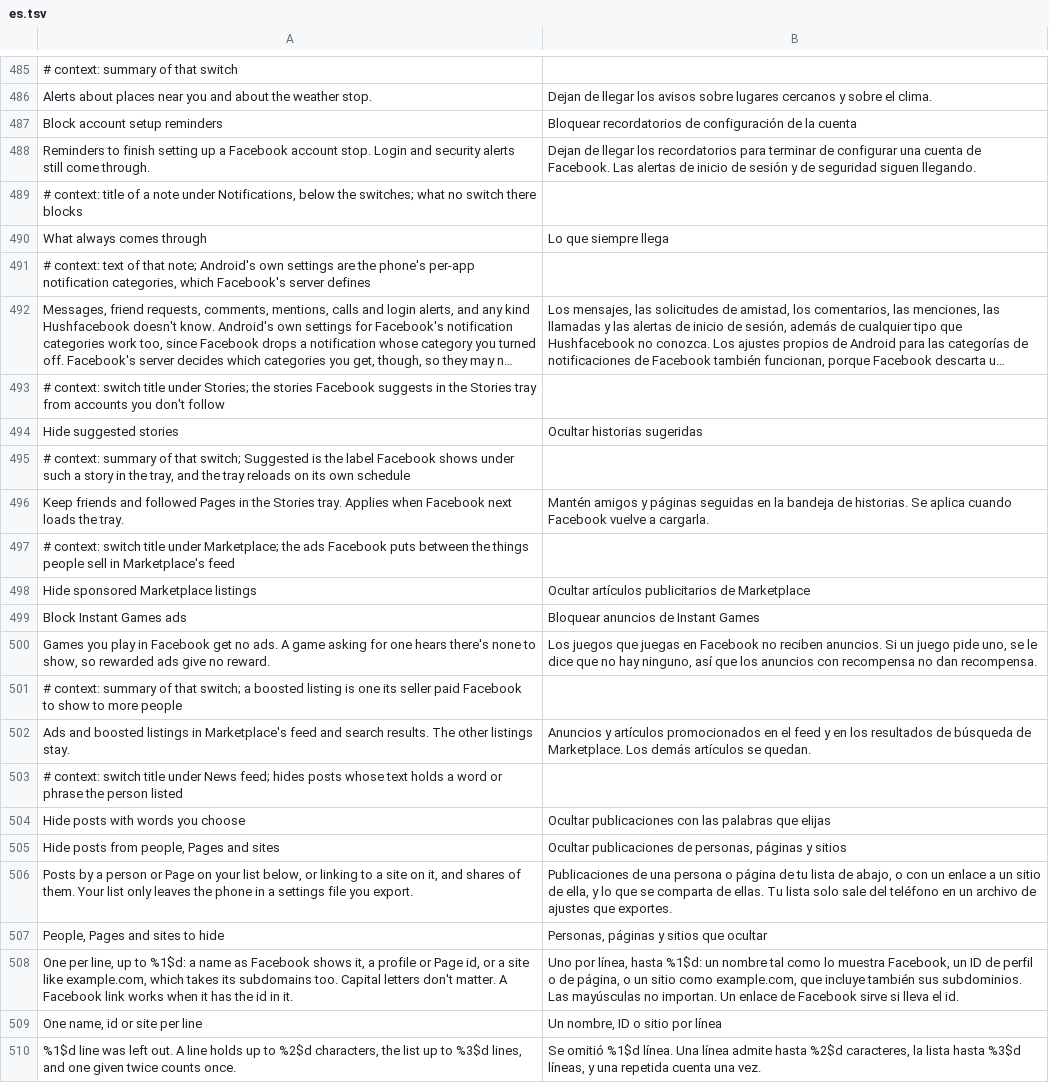
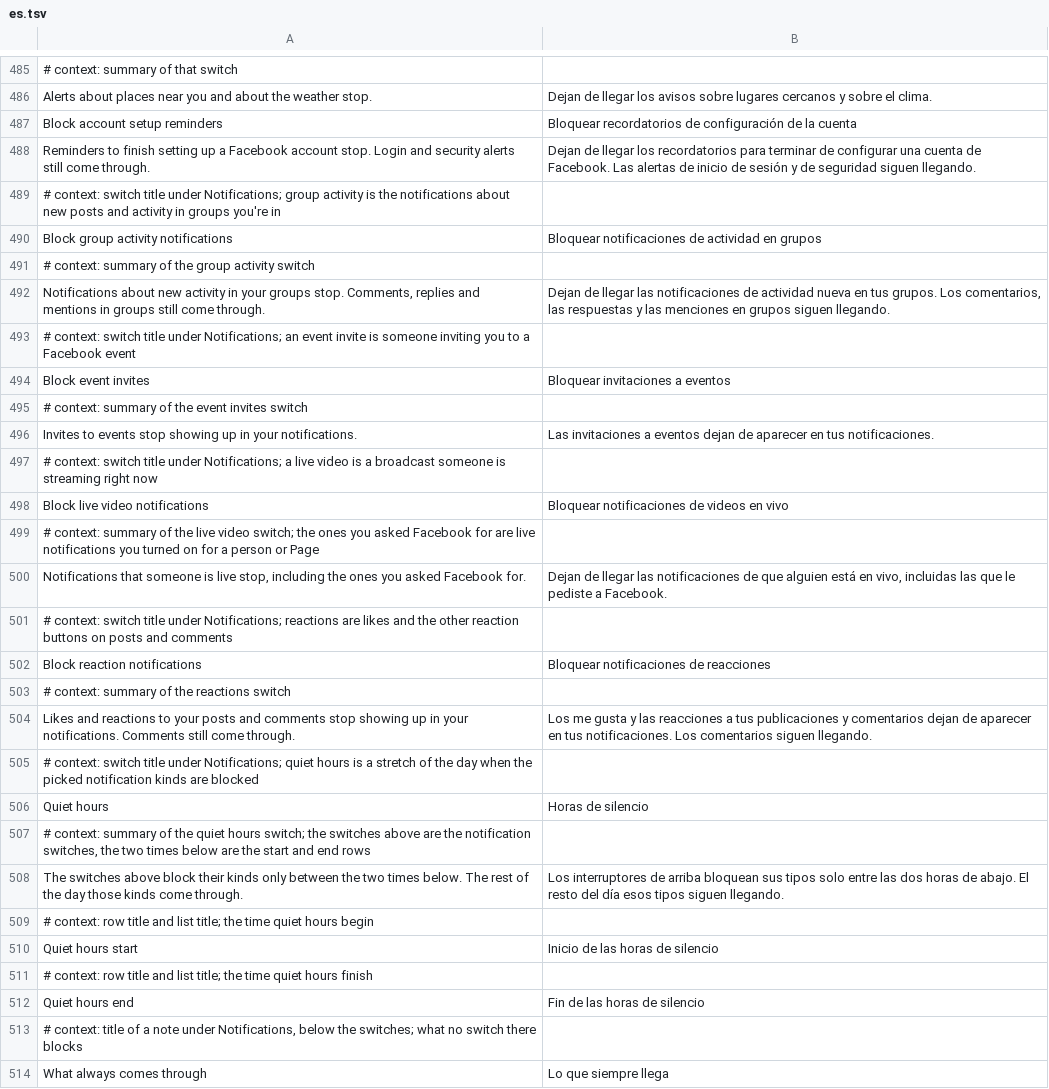
Before and after one commit to SA-SUJON/HushFacebook, a TSV file: extensions/shared/library/src/main/l10n/es.tsv, drawn as a sheet; only a part is shown, gaps mark what is left out; the shorter side is filled out with more unchanged rows; long unchanged cells end in …; the diff covers the shown part only.

Commit message:
feat(notifications): block group activity, event invites, live videos and reactions, with quiet hours
Several noisy kinds still came through, and there was no way to hold the
blocked kinds only overnight. Four new default-off switches cover
GROUP_ACTIVITY, EVENT_INVITE, LIVE_VIDEO with LIVE_VIDEO_EXPLICIT, and
LIKE with FEEDBACK_REACTION_GENERIC. All six are NotificationType
constants in 577, 580 and 581 and reach the hook as mType at the tray
manager's post method. Birthdays and friend suggestions were already
covered. Quiet hours is its own default-off switch with two whole-hour
pickers (10 PM and 7 AM to start). With it on, the picked kinds are
blocked only inside that window, and messages and calls are never
filtered. The two hours travel in settings files as 24-hour times.

Existing tests changed:
- NotificationKindsTest listed LIKE, EVENT_INVITE, GROUP_ACTIVITY and
  LIVE_VIDEO_EXPLICIT as kinds that always post. They now have opt-in
  switches, so that list was wrong. Its switch list and kind count were
  also incomplete without the new kinds.
- NotificationKindsForTests asked the hook at whatever hour the test
  machine had, which quiet hours makes clock dependent. It now asks at
  11 PM.
- PausedHooksTest and ColdStartHooksTest had no probes for the new
  kinds, so a pause or cold start leak there would have gone unseen.
- RowChevronTest didn't know the two new rows that open a list.
- SettingsBackupTest's VALUES list lacked the two quiet hours.
- NotificationFixtureTest pinned the kind count at 13, now 19.

```diff
--- a/extensions/shared/library/src/main/l10n/es.tsv
+++ b/extensions/shared/library/src/main/l10n/es.tsv
@@ -488,2 +488,26 @@ Block account setup reminders	Bloquear recordatorios de configuración de la cue
 Reminders to finish setting up a Facebook account stop. Login and security alerts still come through.	Dejan de llegar los recordatorios para terminar de configurar una cuenta de Facebook. Las alertas de inicio de sesión y de seguridad siguen llegando.
+# context: switch title under Notifications; group activity is the notifications about new posts and activity in groups you're in
+Block group activity notifications	Bloquear notificaciones de actividad en grupos
+# context: summary of the group activity switch
+Notifications about new activity in your groups stop. Comments, replies and mentions in groups still come through.	Dejan de llegar las notificaciones de actividad nueva en tus grupos. Los comentarios, las respuestas y las menciones en grupos siguen llegando.
+# context: switch title under Notifications; an event invite is someone inviting you to a Facebook event
+Block event invites	Bloquear invitaciones a eventos
+# context: summary of the event invites switch
+Invites to events stop showing up in your notifications.	Las invitaciones a eventos dejan de aparecer en tus notificaciones.
+# context: switch title under Notifications; a live video is a broadcast someone is streaming right now
+Block live video notifications	Bloquear notificaciones de videos en vivo
+# context: summary of the live video switch; the ones you asked Facebook for are live notifications you turned on for a person or Page
+Notifications that someone is live stop, including the ones you asked Facebook for.	Dejan de llegar las notificaciones de que alguien está en vivo, incluidas las que le pediste a Facebook.
+# context: switch title under Notifications; reactions are likes and the other reaction buttons on posts and comments
+Block reaction notifications	Bloquear notificaciones de reacciones
+# context: summary of the reactions switch
+Likes and reactions to your posts and comments stop showing up in your notifications. Comments still come through.	Los me gusta y las reacciones a tus publicaciones y comentarios dejan de aparecer en tus notificaciones. Los comentarios siguen llegando.
+# context: switch title under Notifications; quiet hours is a stretch of the day when the picked notification kinds are blocked
+Quiet hours	Horas de silencio
+# context: summary of the quiet hours switch; the switches above are the notification switches, the two times below are the start and end rows
+The switches above block their kinds only between the two times below. The rest of the day those kinds come through.	Los interruptores de arriba bloquean sus tipos solo entre las dos horas de abajo. El resto del día esos tipos siguen llegando.
+# context: row title and list title; the time quiet hours begin
+Quiet hours start	Inicio de las horas de silencio
+# context: row title and list title; the time quiet hours finish
+Quiet hours end	Fin de las horas de silencio
 # context: title of a note under Notifications, below the switches; what no switch there blocks
```
Also changed, not shown: 4 added rows elsewhere in this file, extensions/shared/library/src/main/l10n/de.tsv, extensions/shared/library/src/main/l10n/in.tsv, 21 other files.
